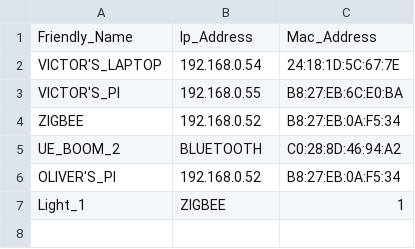
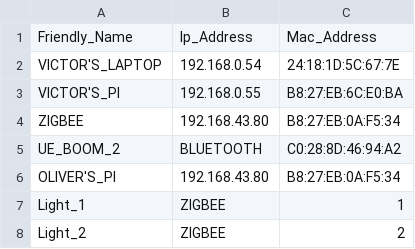
Before and after one commit to adibshalekeen/fydp, a CSV file: server/User_Interface/dist/devices.csv, drawn as a sheet.

```diff
--- a/server/User_Interface/dist/devices.csv
+++ b/server/User_Interface/dist/devices.csv
@@ -3,5 +3,6 @@ VICTOR'S_LAPTOP,192.168.0.54,24:18:1D:5C:67:7E
 VICTOR'S_PI,192.168.0.55,B8:27:EB:6C:E0:BA
-ZIGBEE,192.168.0.52,B8:27:EB:0A:F5:34
+ZIGBEE,192.168.43.80,B8:27:EB:0A:F5:34
 UE_BOOM_2,BLUETOOTH,C0:28:8D:46:94:A2
-OLIVER'S_PI,192.168.0.52,B8:27:EB:0A:F5:34
+OLIVER'S_PI,192.168.43.80,B8:27:EB:0A:F5:34
 Light_1,ZIGBEE,1
+Light_2,ZIGBEE,2
```
Also changed, not shown: server/User_Interface/dist/action.csv, 2 other files.
